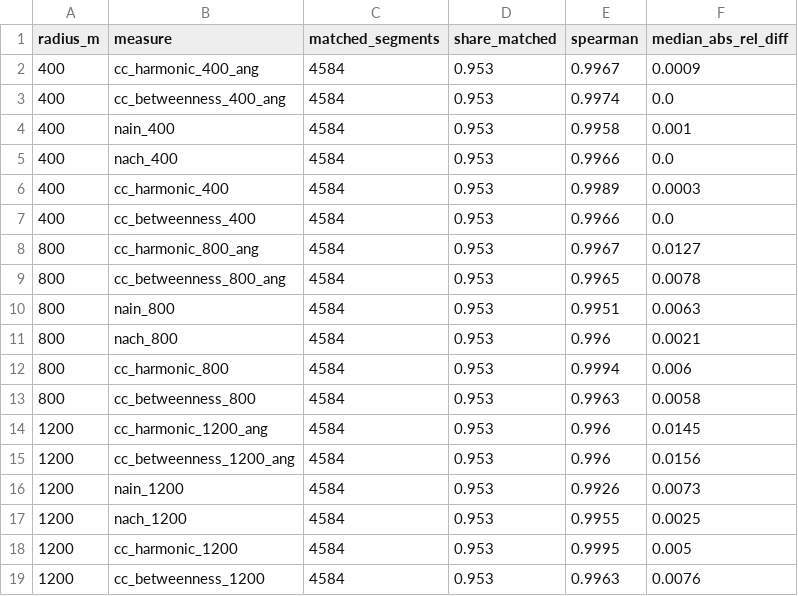
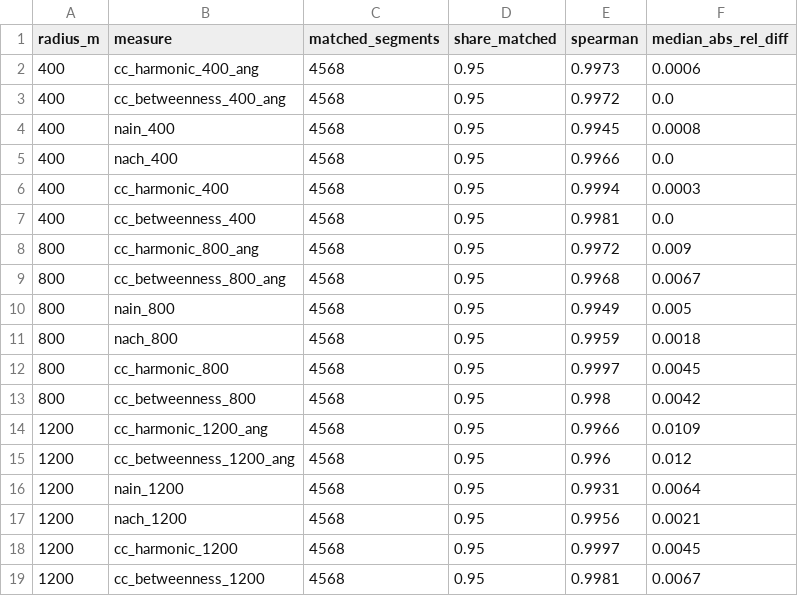
Before and after one commit to giovanigoltara/berlin-accessibility-analysis, a CSV file: output/segments_friedrichshain-kreuzberg_vs_berlin.csv, drawn as a sheet; only a part is shown; the diff covers the shown part only.

```diff
--- a/output/segments_friedrichshain-kreuzberg_vs_berlin.csv
+++ b/output/segments_friedrichshain-kreuzberg_vs_berlin.csv
@@ -1,19 +1,19 @@
 radius_m,measure,matched_segments,share_matched,spearman,median_abs_rel_diff
-400,cc_harmonic_400_ang,4584,0.953,0.9967,0.0009
-400,cc_betweenness_400_ang,4584,0.953,0.9974,0.0
-400,nain_400,4584,0.953,0.9958,0.001
-400,nach_400,4584,0.953,0.9966,0.0
-400,cc_harmonic_400,4584,0.953,0.9989,0.0003
-400,cc_betweenness_400,4584,0.953,0.9966,0.0
-800,cc_harmonic_800_ang,4584,0.953,0.9967,0.0127
-800,cc_betweenness_800_ang,4584,0.953,0.9965,0.0078
-800,nain_800,4584,0.953,0.9951,0.0063
-800,nach_800,4584,0.953,0.996,0.0021
-800,cc_harmonic_800,4584,0.953,0.9994,0.006
-800,cc_betweenness_800,4584,0.953,0.9963,0.0058
-1200,cc_harmonic_1200_ang,4584,0.953,0.996,0.0145
-1200,cc_betweenness_1200_ang,4584,0.953,0.996,0.0156
-1200,nain_1200,4584,0.953,0.9926,0.0073
-1200,nach_1200,4584,0.953,0.9955,0.0025
-1200,cc_harmonic_1200,4584,0.953,0.9995,0.005
-1200,cc_betweenness_1200,4584,0.953,0.9963,0.0076
+400,cc_harmonic_400_ang,4568,0.95,0.9973,0.0006
+400,cc_betweenness_400_ang,4568,0.95,0.9972,0.0
+400,nain_400,4568,0.95,0.9945,0.0008
+400,nach_400,4568,0.95,0.9966,0.0
+400,cc_harmonic_400,4568,0.95,0.9994,0.0003
+400,cc_betweenness_400,4568,0.95,0.9981,0.0
+800,cc_harmonic_800_ang,4568,0.95,0.9972,0.009
+800,cc_betweenness_800_ang,4568,0.95,0.9968,0.0067
+800,nain_800,4568,0.95,0.9949,0.005
+800,nach_800,4568,0.95,0.9959,0.0018
+800,cc_harmonic_800,4568,0.95,0.9997,0.0045
+800,cc_betweenness_800,4568,0.95,0.998,0.0042
+1200,cc_harmonic_1200_ang,4568,0.95,0.9966,0.0109
+1200,cc_betweenness_1200_ang,4568,0.95,0.996,0.012
+1200,nain_1200,4568,0.95,0.9931,0.0064
+1200,nach_1200,4568,0.95,0.9956,0.0021
+1200,cc_harmonic_1200,4568,0.95,0.9997,0.0045
+1200,cc_betweenness_1200,4568,0.95,0.9981,0.0067
```
Also changed, not shown: 24 edited cells elsewhere in this file, output/phase3/correlations.csv, output/phase3/divergence_by_planungsraum.csv, 11 other files.
